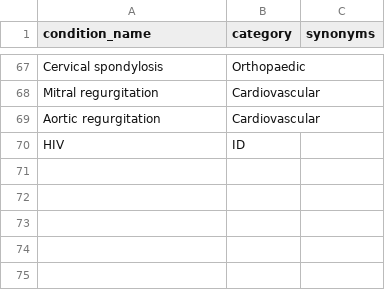
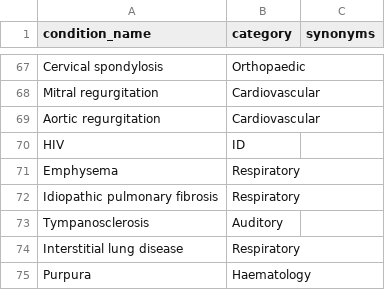
Before and after one commit to MGops/TabDash, a CSV file: data/physical_health_conditions.csv, drawn as a sheet; only a part is shown, gaps mark what is left out; the diff names each change by its address in the sheet, - before the commit and + after, or states it on an @@ line.

Commit message:
Update physical_health_conditions.csv

```diff
--- a/data/physical_health_conditions.csv
+++ b/data/physical_health_conditions.csv
+row 71: Emphysema | Respiratory
+row 72: Idiopathic pulmonary fibrosis | Respiratory
+row 73: Tympanosclerosis | Auditory
+row 74: Interstitial lung disease | Respiratory
+row 75: Purpura | Haematology
```
